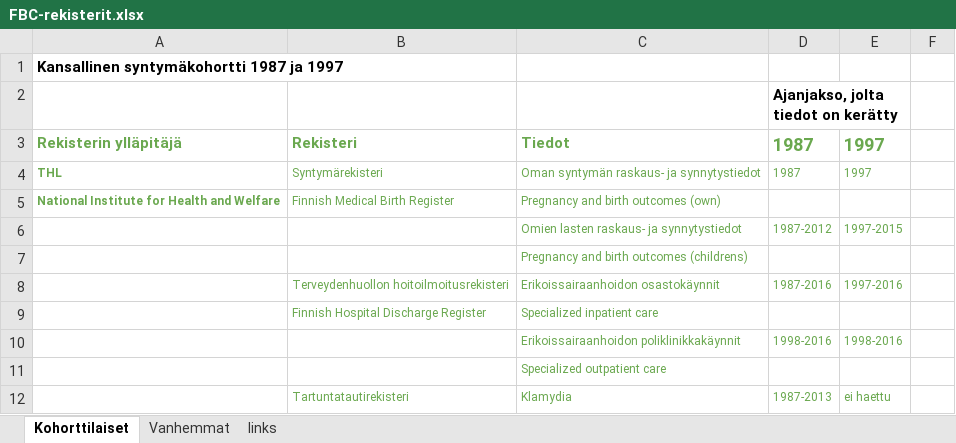
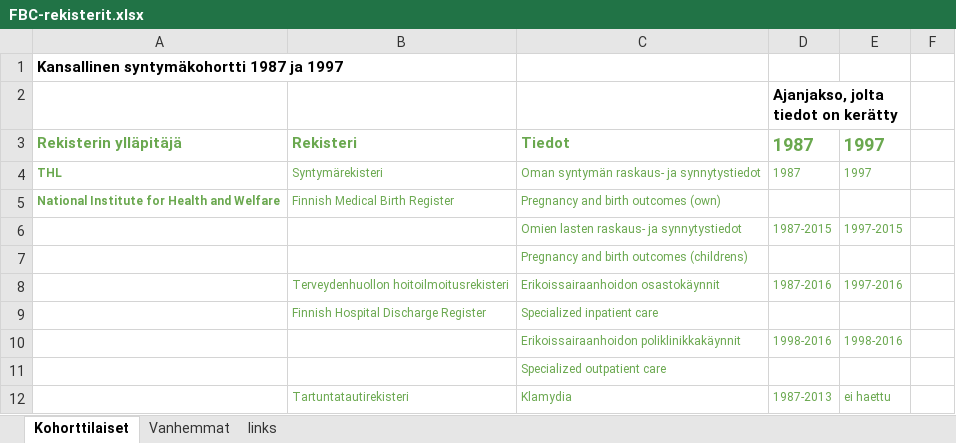
Before and after one commit to sakasute/meta-visu, an Excel workbook: python/FBC-rekisterit.xlsx, sheet Kohorttilaiset, drawn as a sheet; only a part is shown; values as stored, in another font and other column widths than the file's, no borders; charts and pictures not drawn; the diff names each change by its address in the sheet, - before the commit and + after, or states it on an @@ line.

```diff
--- a/python/FBC-rekisterit.xlsx (sheet Kohorttilaiset)
+++ b/python/FBC-rekisterit.xlsx (sheet Kohorttilaiset)
-D6: 1987-2012
+D6: 1987-2015
```
Also changed, not shown: charts or pictures, 2 other files.
